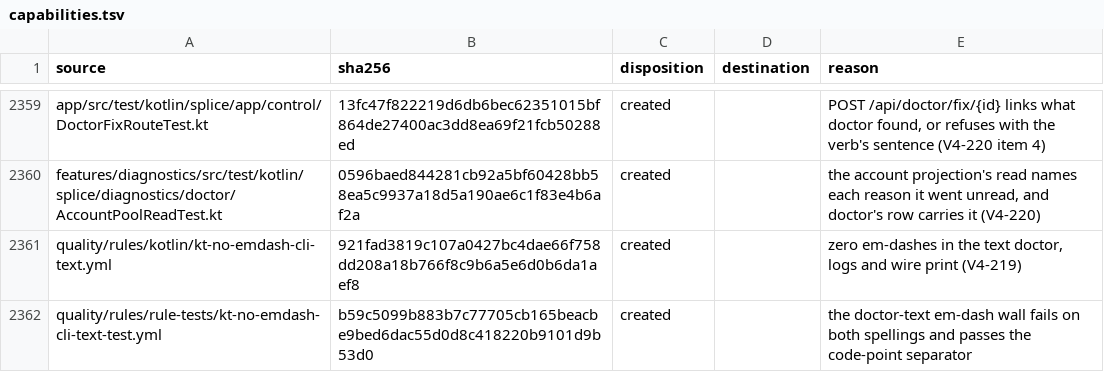
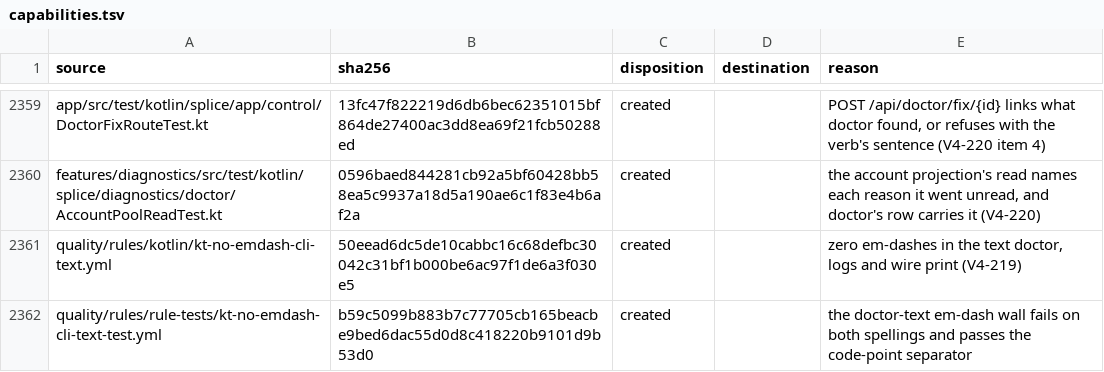
Before and after one commit to torad-labs/splice, a TSV file: .dev/restructure/capabilities.tsv, drawn as a sheet; only a part is shown, gaps mark what is left out.

```diff
--- a/.dev/restructure/capabilities.tsv
+++ b/.dev/restructure/capabilities.tsv
@@ -2360,3 +2360,3 @@ app/src/test/kotlin/splice/app/control/DoctorFixRouteTest.kt	13fc47f822219d6db6b
 features/diagnostics/src/test/kotlin/splice/diagnostics/doctor/AccountPoolReadTest.kt	0596baed844281cb92a5bf60428bb58ea5c9937a18d5a190ae6c1f83e4b6af2a	created		the account projection's read names each reason it went unread, and doctor's row carries it (V4-220)
-quality/rules/kotlin/kt-no-emdash-cli-text.yml	921fad3819c107a0427bc4dae66f758dd208a18b766f8c9b6a5e6d0b6da1aef8	created		zero em-dashes in the text doctor, logs and wire print (V4-219)
+quality/rules/kotlin/kt-no-emdash-cli-text.yml	50eead6dc5de10cabbc16c68defbc30042c31bf1b000be6ac97f1de6a3f030e5	created		zero em-dashes in the text doctor, logs and wire print (V4-219)
 quality/rules/rule-tests/kt-no-emdash-cli-text-test.yml	b59c5099b883b7c77705cb165beacbe9bed6dac55d0d8c418220b9101d9b53d0	created		the doctor-text em-dash wall fails on both spellings and passes the code-point separator
```
Also changed, not shown: 1 other file.
